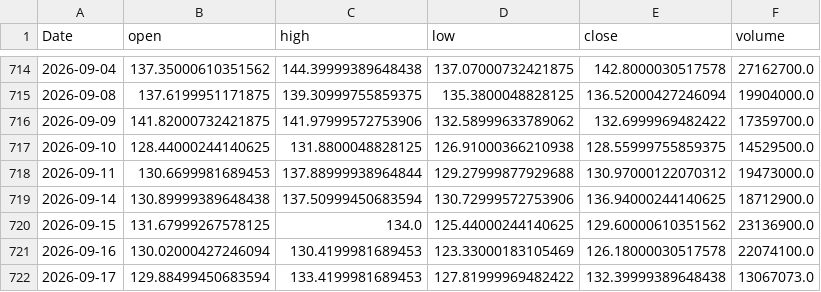
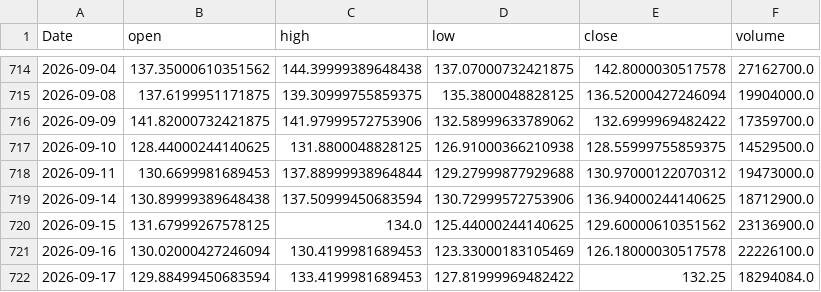
Before and after one commit to yoursprerit/btc-range-model, a CSV file: data/backtest/mstr_daily.csv, drawn as a sheet; only a part is shown, gaps mark what is left out.

```diff
--- a/data/backtest/mstr_daily.csv
+++ b/data/backtest/mstr_daily.csv
@@ -720,3 +720,3 @@ Date,open,high,low,close,volume
 2026-09-15,131.67999267578125,134.0,125.44000244140625,129.60000610351562,23136900.0
-2026-09-16,130.02000427246094,130.4199981689453,123.33000183105469,126.18000030517578,22074100.0
-2026-09-17,129.88499450683594,133.4199981689453,127.81999969482422,132.39999389648438,13067073.0
+2026-09-16,130.02000427246094,130.4199981689453,123.33000183105469,126.18000030517578,22226100.0
+2026-09-17,129.88499450683594,133.4199981689453,127.81999969482422,132.25,18294084.0
```
Also changed, not shown: data/backtest/mstu_daily.csv, data/backtest/raw_features_daily.csv, 1 other file.
